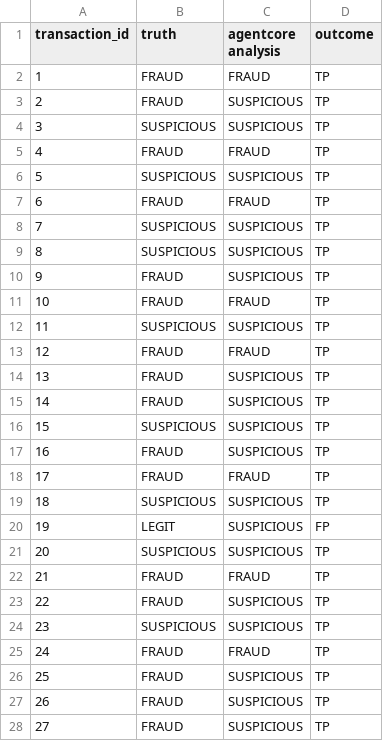
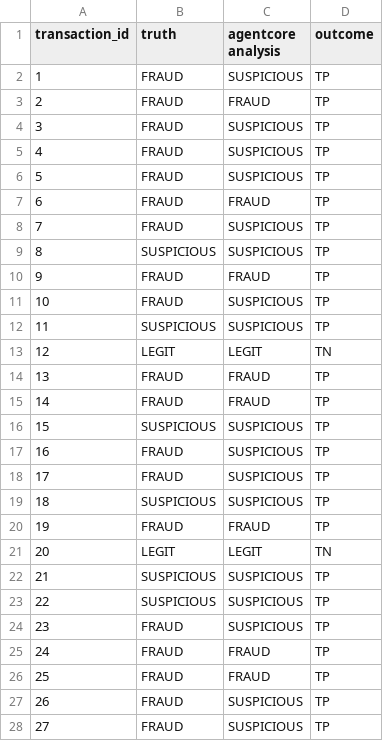
Before and after one commit to GizLopes/fraud-detection, a CSV file: V1-FOUNDATIONAL-MODEL/operational_results_v1.csv, drawn as a sheet; only a part is shown; the diff covers the shown part only.

```diff
--- a/V1-FOUNDATIONAL-MODEL/operational_results_v1.csv
+++ b/V1-FOUNDATIONAL-MODEL/operational_results_v1.csv
@@ -1,27 +1,27 @@
 transaction_id,truth,agentcore analysis,outcome
-1,FRAUD,FRAUD,TP
-2,FRAUD,SUSPICIOUS,TP
-3,SUSPICIOUS,SUSPICIOUS,TP
-4,FRAUD,FRAUD,TP
-5,SUSPICIOUS,SUSPICIOUS,TP
+1,FRAUD,SUSPICIOUS,TP
+2,FRAUD,FRAUD,TP
+3,FRAUD,SUSPICIOUS,TP
+4,FRAUD,SUSPICIOUS,TP
+5,FRAUD,SUSPICIOUS,TP
 6,FRAUD,FRAUD,TP
-7,SUSPICIOUS,SUSPICIOUS,TP
+7,FRAUD,SUSPICIOUS,TP
 8,SUSPICIOUS,SUSPICIOUS,TP
-9,FRAUD,SUSPICIOUS,TP
-10,FRAUD,FRAUD,TP
+9,FRAUD,FRAUD,TP
+10,FRAUD,SUSPICIOUS,TP
 11,SUSPICIOUS,SUSPICIOUS,TP
-12,FRAUD,FRAUD,TP
-13,FRAUD,SUSPICIOUS,TP
-14,FRAUD,SUSPICIOUS,TP
+12,LEGIT,LEGIT,TN
+13,FRAUD,FRAUD,TP
+14,FRAUD,FRAUD,TP
 15,SUSPICIOUS,SUSPICIOUS,TP
 16,FRAUD,SUSPICIOUS,TP
-17,FRAUD,FRAUD,TP
+17,FRAUD,SUSPICIOUS,TP
 18,SUSPICIOUS,SUSPICIOUS,TP
-19,LEGIT,SUSPICIOUS,FP
-20,SUSPICIOUS,SUSPICIOUS,TP
-21,FRAUD,FRAUD,TP
-22,FRAUD,SUSPICIOUS,TP
-23,SUSPICIOUS,SUSPICIOUS,TP
+19,FRAUD,FRAUD,TP
+20,LEGIT,LEGIT,TN
+21,SUSPICIOUS,SUSPICIOUS,TP
+22,SUSPICIOUS,SUSPICIOUS,TP
+23,FRAUD,SUSPICIOUS,TP
 24,FRAUD,FRAUD,TP
-25,FRAUD,SUSPICIOUS,TP
+25,FRAUD,FRAUD,TP
 26,FRAUD,SUSPICIOUS,TP
```
Also changed, not shown: 74 edited cells elsewhere in this file, V1-FOUNDATIONAL-MODEL/analysis_v1.csv, V2-AGENTCORE-RUNTIME/analysis_v2.csv, 17 other files.
